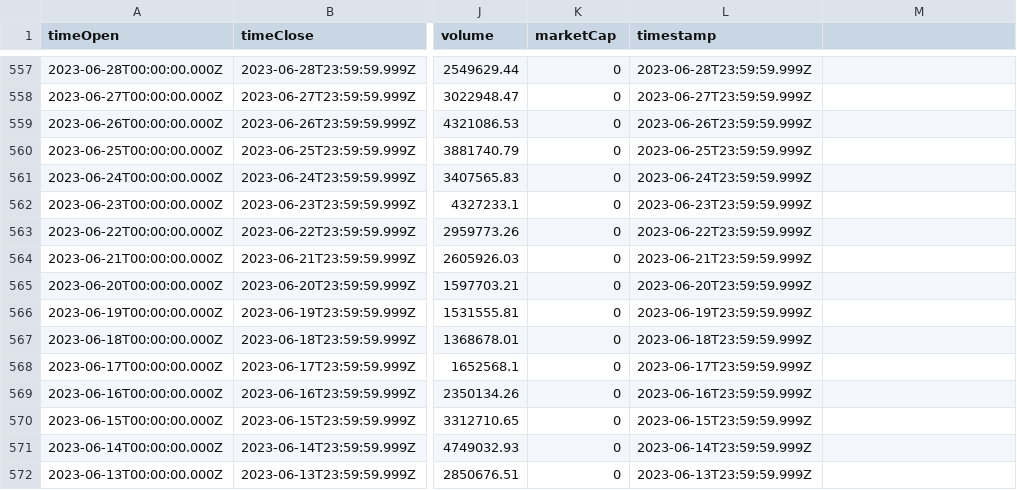
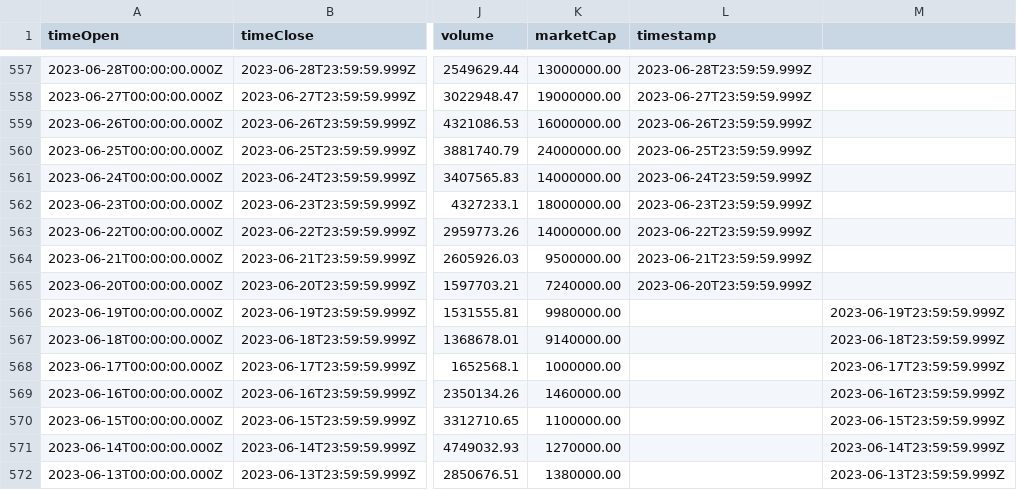
Before and after one commit to nbortz/Coin-Compare, a CSV file: HistoricalData/HarryPotterObamaSonic10Inu (ERC-20)_3_13_2023-5_12_2023_historical_data_coinmarketcap.csv, drawn as a sheet; only a part is shown, gaps mark what is left out; the diff covers the shown part only; the diff names each change by its address in the sheet, - before the commit and + after, or states it on an @@ line.

```diff
--- a/HistoricalData/HarryPotterObamaSonic10Inu (ERC-20)_3_13_2023-5_12_2023_historical_data_coinmarketcap.csv
+++ b/HistoricalData/HarryPotterObamaSonic10Inu (ERC-20)_3_13_2023-5_12_2023_historical_data_coinmarketcap.csv
-K557 (marketCap): 0
+K557 (marketCap): 13000000.00
-K558 (marketCap): 0
+K558 (marketCap): 19000000.00
-K559 (marketCap): 0
+K559 (marketCap): 16000000.00
-K560 (marketCap): 0
+K560 (marketCap): 24000000.00
-K561 (marketCap): 0
+K561 (marketCap): 14000000.00
-K562 (marketCap): 0
+K562 (marketCap): 18000000.00
-K563 (marketCap): 0
+K563 (marketCap): 14000000.00
-K564 (marketCap): 0
+K564 (marketCap): 9500000.00
-K565 (marketCap): 0
+K565 (marketCap): 7240000.00
-K566 (marketCap): 0
+K566 (marketCap): 9980000.00
-L566 (timestamp): 2023-06-19T23:59:59.999Z
+L566 (timestamp): (empty)
-M566: (empty)
+M566: 2023-06-19T23:59:59.999Z
-K567 (marketCap): 0
+K567 (marketCap): 9140000.00
-L567 (timestamp): 2023-06-18T23:59:59.999Z
+L567 (timestamp): (empty)
-M567: (empty)
+M567: 2023-06-18T23:59:59.999Z
-K568 (marketCap): 0
+K568 (marketCap): 1000000.00
-L568 (timestamp): 2023-06-17T23:59:59.999Z
+L568 (timestamp): (empty)
-M568: (empty)
+M568: 2023-06-17T23:59:59.999Z
-K569 (marketCap): 0
+K569 (marketCap): 1460000.00
-L569 (timestamp): 2023-06-16T23:59:59.999Z
+L569 (timestamp): (empty)
-M569: (empty)
+M569: 2023-06-16T23:59:59.999Z
-K570 (marketCap): 0
+K570 (marketCap): 1100000.00
-L570 (timestamp): 2023-06-15T23:59:59.999Z
+L570 (timestamp): (empty)
-M570: (empty)
+M570: 2023-06-15T23:59:59.999Z
-K571 (marketCap): 0
+K571 (marketCap): 1270000.00
-L571 (timestamp): 2023-06-14T23:59:59.999Z
+L571 (timestamp): (empty)
-M571: (empty)
+M571: 2023-06-14T23:59:59.999Z
-K572 (marketCap): 0
+K572 (marketCap): 1380000.00
-L572 (timestamp): 2023-06-13T23:59:59.999Z
+L572 (timestamp): (empty)
-M572: (empty)
+M572: 2023-06-13T23:59:59.999Z
```
Also changed, not shown: 1 added row and 86 edited cells elsewhere in this file.
